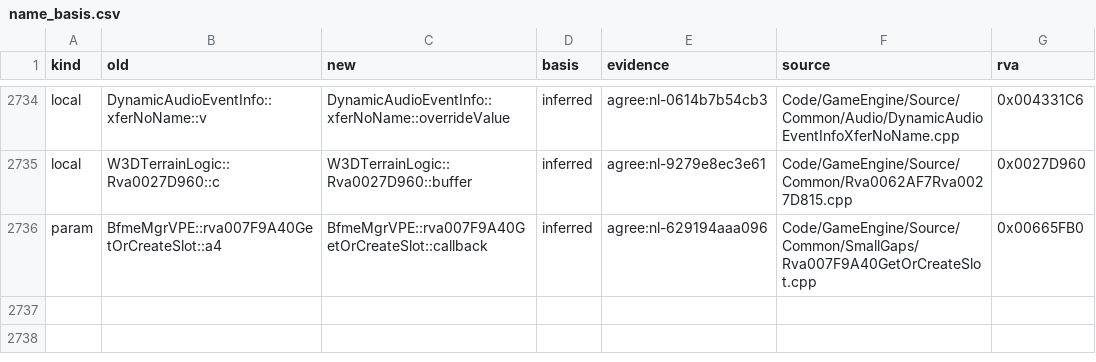
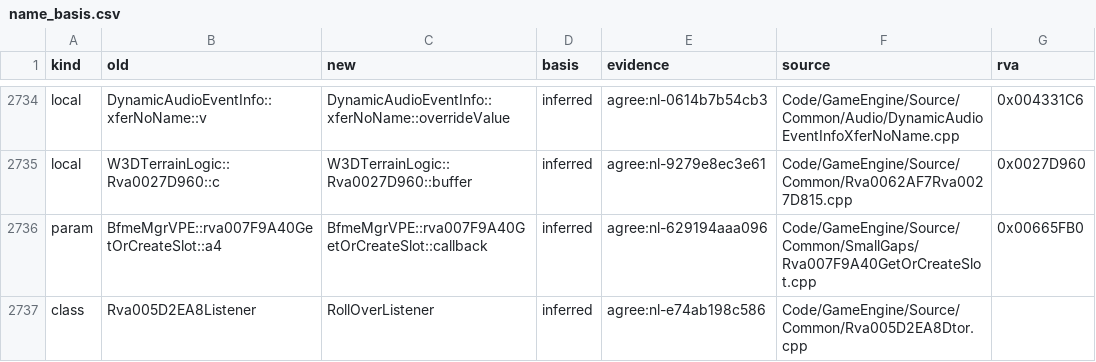
Before and after one commit to McMickey93/Open-BFME-2, a CSV file: reverse/name_basis.csv, drawn as a sheet; only a part is shown, gaps mark what is left out; the diff names each change by its address in the sheet, - before the commit and + after, or states it on an @@ line.

Commit message:
Land 1 agreed class name (w4)
Class renames by two-agent agreement, in their own commit; a blocked one records why.

```diff
--- a/reverse/name_basis.csv
+++ b/reverse/name_basis.csv
+row 2737: class | Rva005D2EA8Listener | RollOverListener | inferred | agree:nl-e74ab198c586 | Code/GameEngine/Source/Common/Rva005D2EA8Dtor.cpp
```
Also changed, not shown: 4 other files.
